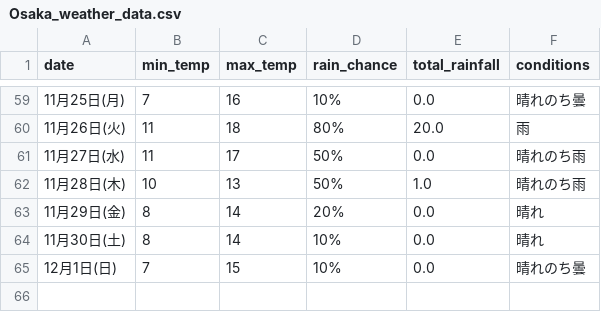
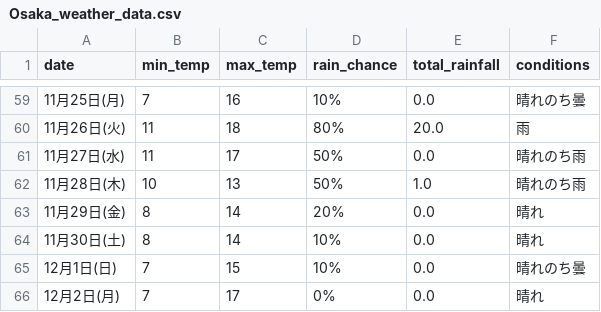
Before and after one commit to Curtendo/weather-scraper, a CSV file: Osaka_weather_data.csv, drawn as a sheet; only a part is shown, gaps mark what is left out; the diff names each change by its address in the sheet, - before the commit and + after, or states it on an @@ line.

```diff
--- a/Osaka_weather_data.csv
+++ b/Osaka_weather_data.csv
+row 66: 12月2日(月) | 7 | 17 | 0% | 0.0 | 晴れ
```
Also changed, not shown: Kakamigahara_weather_data.csv, Okinawa_weather_data.csv, 2 other files.
